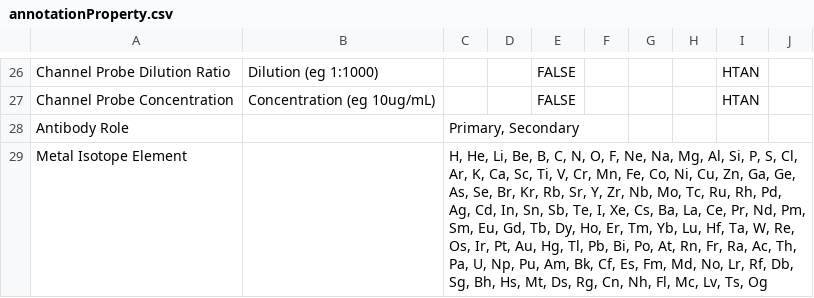
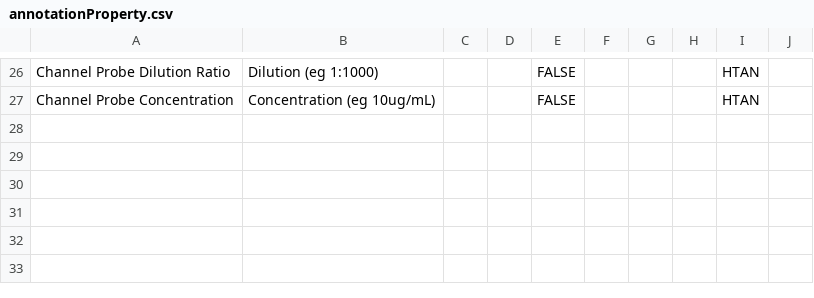
Before and after one commit to mc2-center/data-models, a CSV file: modules/imagingChannel/annotationProperty.csv, drawn as a sheet; only a part is shown, gaps mark what is left out; the diff names each change by its address in the sheet, - before the commit and + after, or states it on an @@ line.

Commit message:
Update imaging channel attributes

```diff
--- a/modules/imagingChannel/annotationProperty.csv
+++ b/modules/imagingChannel/annotationProperty.csv
-row 28: Antibody Role |  | Primary, Secondary
-row 29: Metal Isotope Element |  | H, He, Li, Be, B, C, N, O, F, Ne, Na, Mg, Al, Si, P, S, Cl, Ar, K, Ca, Sc, Ti, V, Cr, Mn, Fe, Co, Ni, Cu, Zn, Ga, Ge, As, Se, Br, Kr, Rb, Sr, Y, Zr, Nb, Mo, Tc, Ru, Rh, Pd, Ag, Cd, In, Sn, Sb, Te, I, Xe, Cs, Ba, La, Ce, Pr, Nd, Pm, Sm, Eu, Gd, Tb, Dy, Ho, Er, Tm, Yb, Lu, Hf, Ta, W, Re, Os, Ir, Pt, Au, Hg, Tl, Pb, Bi, Po, At, Rn, Fr, Ra, Ac, Th, Pa, U, Np, Pu, Am, Bk, Cf, Es, Fm, Md, No, Lr, Rf, Db, Sg, Bh, Hs, Mt, Ds, Rg, Cn, Nh, Fl, Mc, Lv, Ts, Og
```
